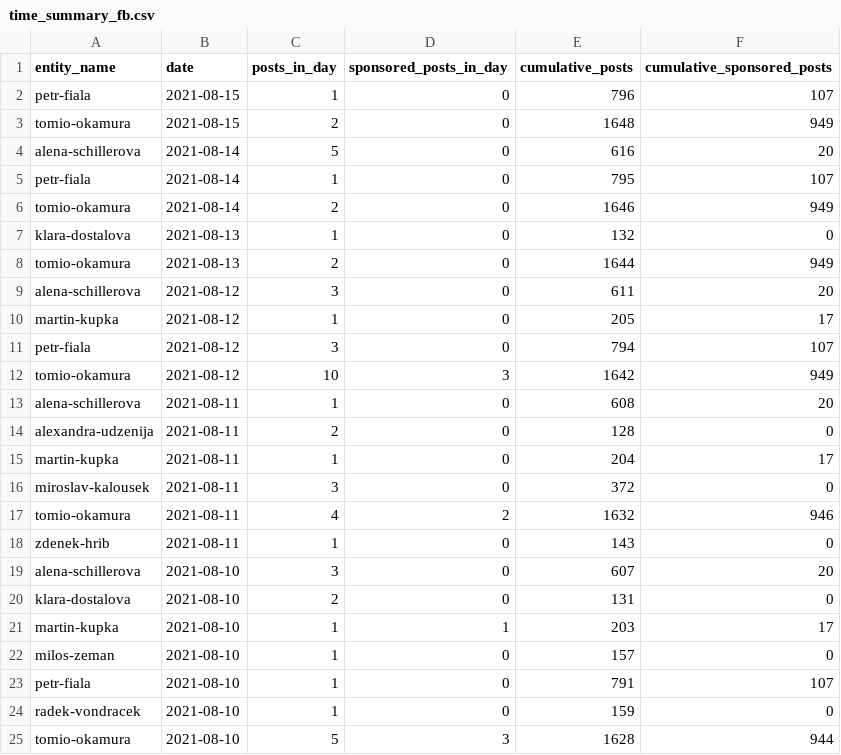
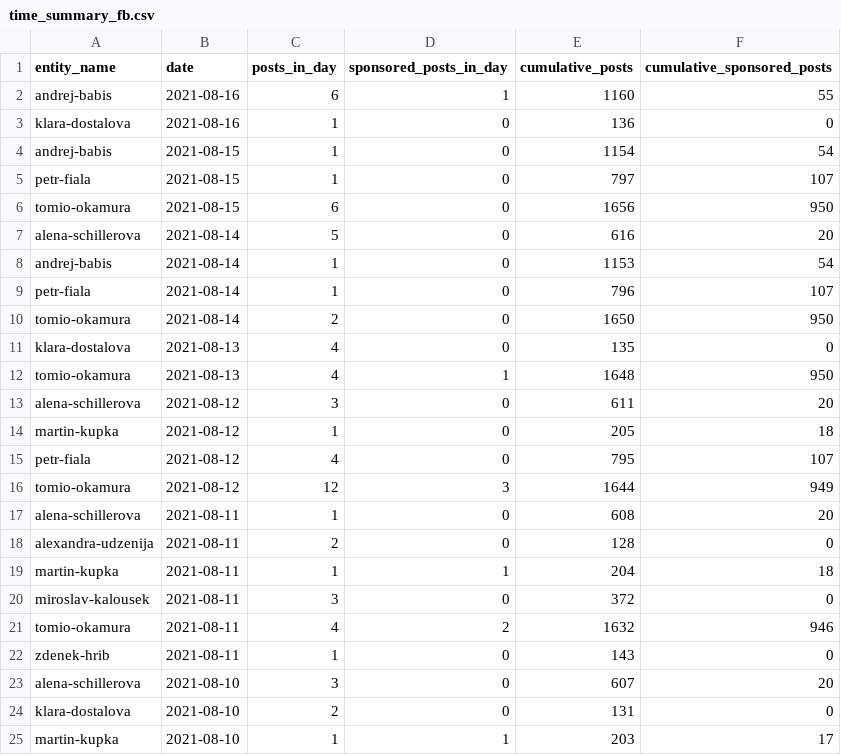
Before and after one commit to opop999/election_monitoring_social_media_communication, a CSV file: data/summary_tables/time_summary_fb.csv, drawn as a sheet; only a part is shown; the shorter side is filled out with more unchanged rows.

```diff
--- a/data/summary_tables/time_summary_fb.csv
+++ b/data/summary_tables/time_summary_fb.csv
@@ -1,16 +1,20 @@
 entity_name,date,posts_in_day,sponsored_posts_in_day,cumulative_posts,cumulative_sponsored_posts
-petr-fiala,2021-08-15,1,0,796,107
-tomio-okamura,2021-08-15,2,0,1648,949
+andrej-babis,2021-08-16,6,1,1160,55
+klara-dostalova,2021-08-16,1,0,136,0
+andrej-babis,2021-08-15,1,0,1154,54
+petr-fiala,2021-08-15,1,0,797,107
+tomio-okamura,2021-08-15,6,0,1656,950
 alena-schillerova,2021-08-14,5,0,616,20
-petr-fiala,2021-08-14,1,0,795,107
-tomio-okamura,2021-08-14,2,0,1646,949
-klara-dostalova,2021-08-13,1,0,132,0
-tomio-okamura,2021-08-13,2,0,1644,949
+andrej-babis,2021-08-14,1,0,1153,54
+petr-fiala,2021-08-14,1,0,796,107
+tomio-okamura,2021-08-14,2,0,1650,950
+klara-dostalova,2021-08-13,4,0,135,0
+tomio-okamura,2021-08-13,4,1,1648,950
 alena-schillerova,2021-08-12,3,0,611,20
-martin-kupka,2021-08-12,1,0,205,17
-petr-fiala,2021-08-12,3,0,794,107
-tomio-okamura,2021-08-12,10,3,1642,949
+martin-kupka,2021-08-12,1,0,205,18
+petr-fiala,2021-08-12,4,0,795,107
+tomio-okamura,2021-08-12,12,3,1644,949
 alena-schillerova,2021-08-11,1,0,608,20
 alexandra-udzenija,2021-08-11,2,0,128,0
-martin-kupka,2021-08-11,1,0,204,17
+martin-kupka,2021-08-11,1,1,204,18
 miroslav-kalousek,2021-08-11,3,0,372,0
```
Also changed, not shown: data/summary_tables/time_summary_tw.csv, data/summary_tables/time_summary_yt.csv, 35 other files.
